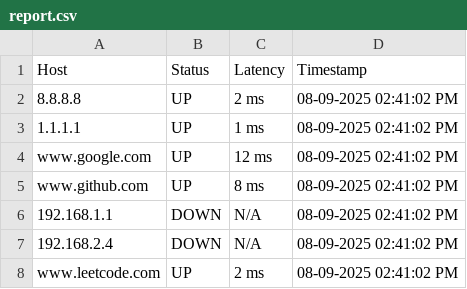
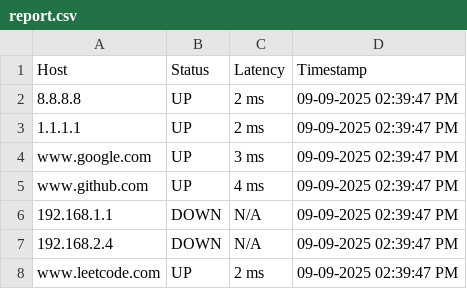
Before and after one commit to hamzah311/network-health-monitor, a CSV file: reports/report.csv, drawn as a sheet.

```diff
--- a/reports/report.csv
+++ b/reports/report.csv
@@ -1,8 +1,8 @@
 Host,Status,Latency,Timestamp
-8.8.8.8,UP,2 ms,08-09-2025   02:41:02 PM
-1.1.1.1,UP,1 ms,08-09-2025   02:41:02 PM
-www.google.com,UP,12 ms,08-09-2025   02:41:02 PM
-www.github.com,UP,8 ms,08-09-2025   02:41:02 PM
-192.168.1.1,DOWN,N/A,08-09-2025   02:41:02 PM
-192.168.2.4,DOWN,N/A,08-09-2025   02:41:02 PM
-www.leetcode.com,UP,2 ms,08-09-2025   02:41:02 PM
+8.8.8.8,UP,2 ms,09-09-2025   02:39:47 PM
+1.1.1.1,UP,2 ms,09-09-2025   02:39:47 PM
+www.google.com,UP,3 ms,09-09-2025   02:39:47 PM
+www.github.com,UP,4 ms,09-09-2025   02:39:47 PM
+192.168.1.1,DOWN,N/A,09-09-2025   02:39:47 PM
+192.168.2.4,DOWN,N/A,09-09-2025   02:39:47 PM
+www.leetcode.com,UP,2 ms,09-09-2025   02:39:47 PM
```
Also changed, not shown: 1 other file.
